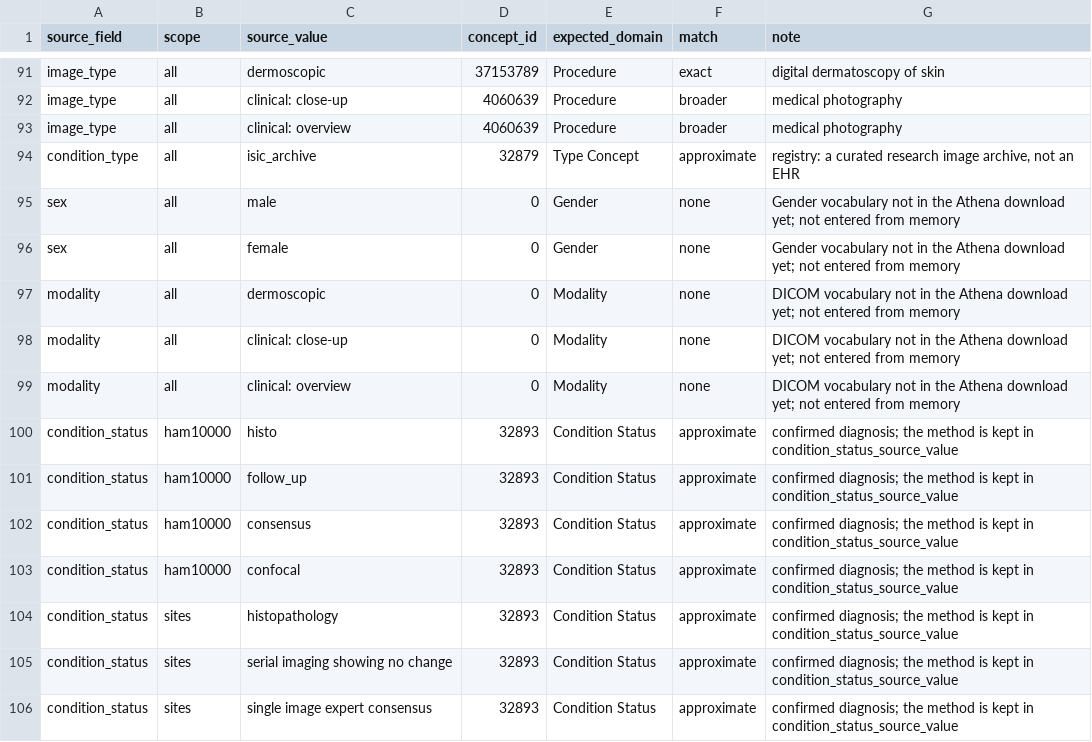
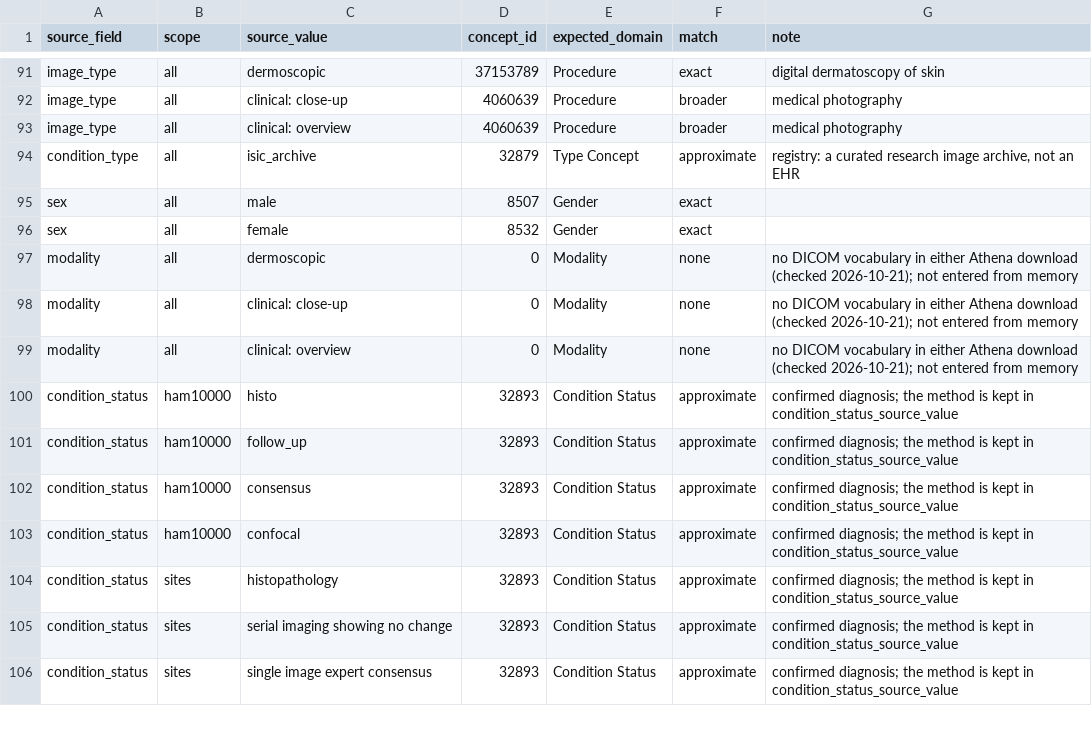
Before and after one commit to erjonb19/clinical-drift-monitor, a CSV file: config/omop_concepts.csv, drawn as a sheet; only a part is shown, gaps mark what is left out.

```diff
--- a/config/omop_concepts.csv
+++ b/config/omop_concepts.csv
@@ -94,7 +94,7 @@ image_type,all,clinical: overview,4060639,Procedure,broader,medical photography
 condition_type,all,isic_archive,32879,Type Concept,approximate,"registry: a curated research image archive, not an EHR"
-sex,all,male,0,Gender,none,"Gender vocabulary not in the Athena download yet; not entered from memory"
-sex,all,female,0,Gender,none,"Gender vocabulary not in the Athena download yet; not entered from memory"
-modality,all,dermoscopic,0,Modality,none,"DICOM vocabulary not in the Athena download yet; not entered from memory"
-modality,all,clinical: close-up,0,Modality,none,"DICOM vocabulary not in the Athena download yet; not entered from memory"
-modality,all,clinical: overview,0,Modality,none,"DICOM vocabulary not in the Athena download yet; not entered from memory"
+sex,all,male,8507,Gender,exact,
+sex,all,female,8532,Gender,exact,
+modality,all,dermoscopic,0,Modality,none,"no DICOM vocabulary in either Athena download (checked 2026-10-21); not entered from memory"
+modality,all,clinical: close-up,0,Modality,none,"no DICOM vocabulary in either Athena download (checked 2026-10-21); not entered from memory"
+modality,all,clinical: overview,0,Modality,none,"no DICOM vocabulary in either Athena download (checked 2026-10-21); not entered from memory"
 condition_status,ham10000,histo,32893,Condition Status,approximate,"confirmed diagnosis; the method is kept in condition_status_source_value"
```
Also changed, not shown: 2 other files.
